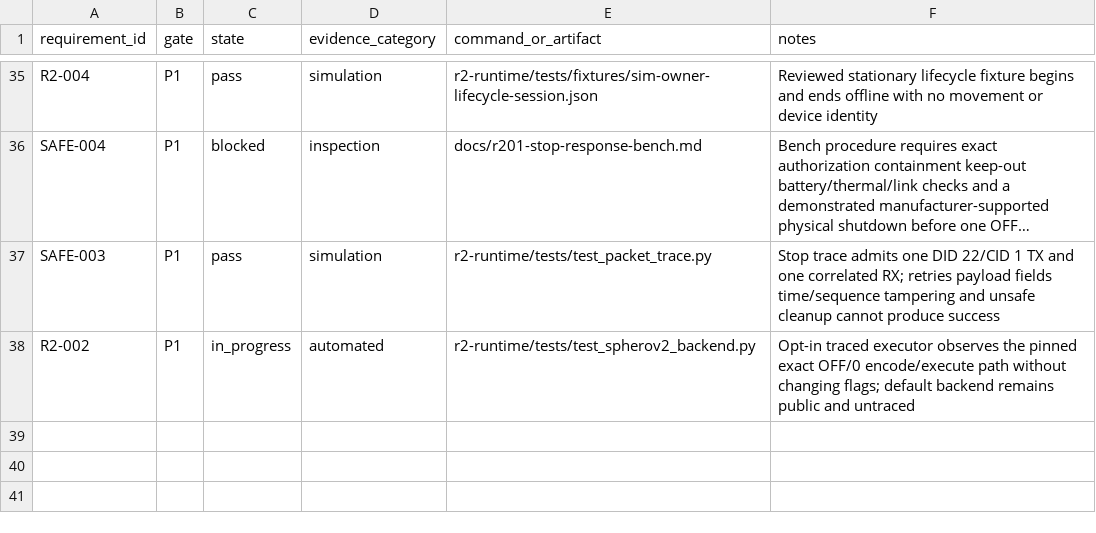
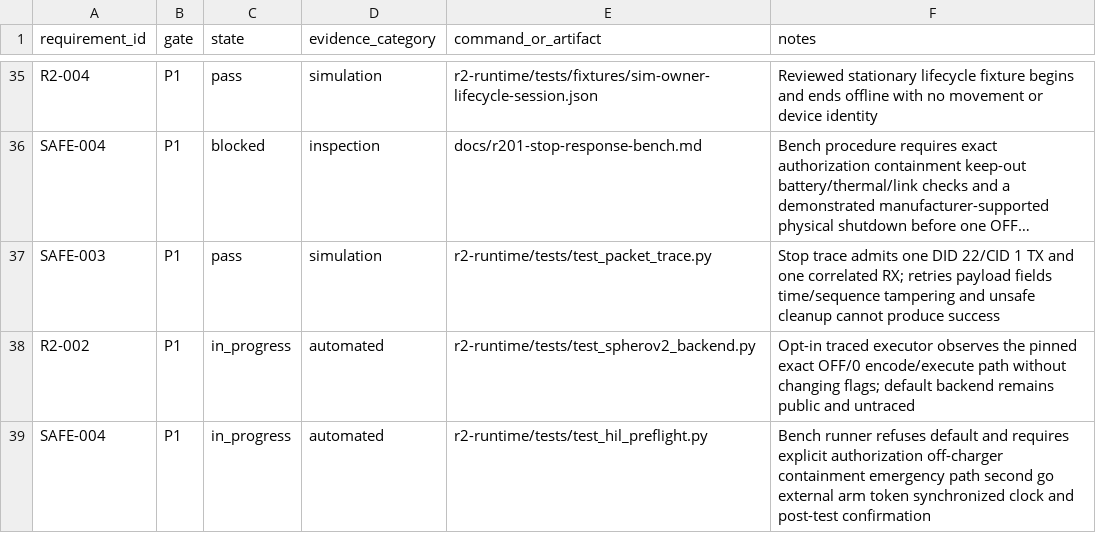
Before and after one commit to waywardtech/R2D2-lives, a CSV file: traceability/evidence.csv, drawn as a sheet; only a part is shown, gaps mark what is left out; long unchanged cells end in …; the diff names each change by its address in the sheet, - before the commit and + after, or states it on an @@ line.

Commit message:
feat: gate stop response bench runner

```diff
--- a/traceability/evidence.csv
+++ b/traceability/evidence.csv
+row 39: SAFE-004 | P1 | in_progress | automated | r2-runtime/tests/test_hil_preflight.py | Bench runner refuses default and requires explicit authorization off-charger containment emergency path second go external arm token synchronized clock and post-test confirmation
```
Also changed, not shown: 8 other files.
